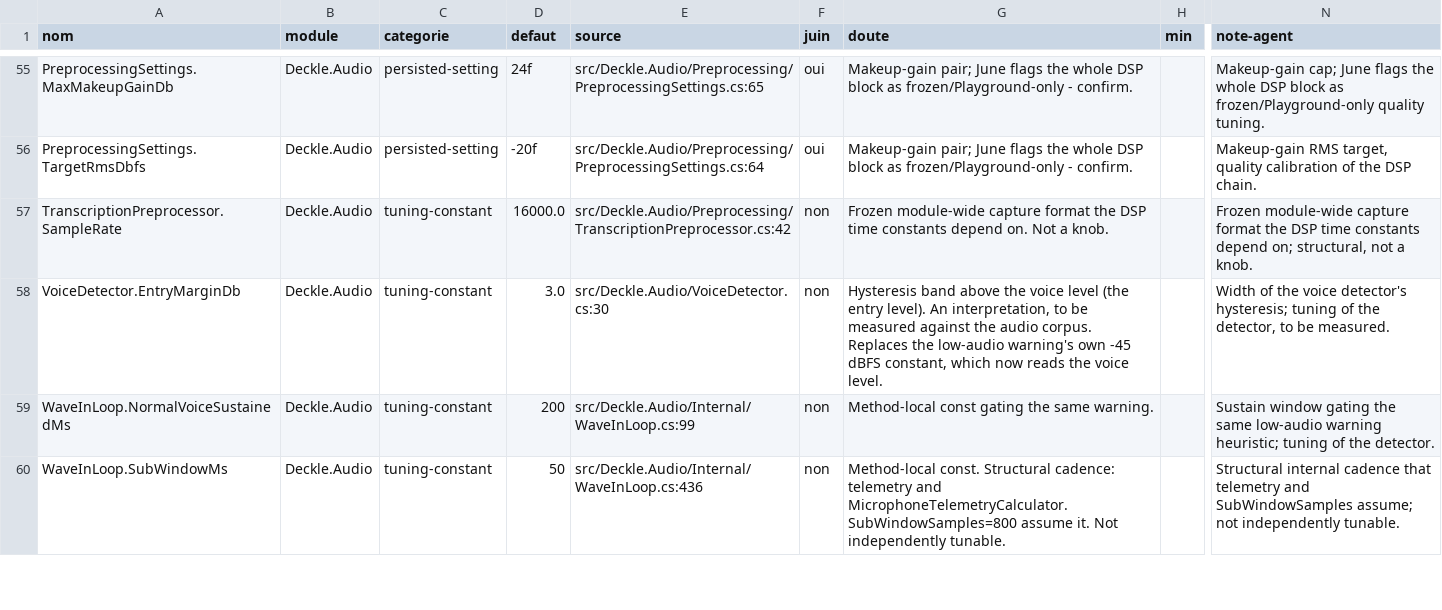
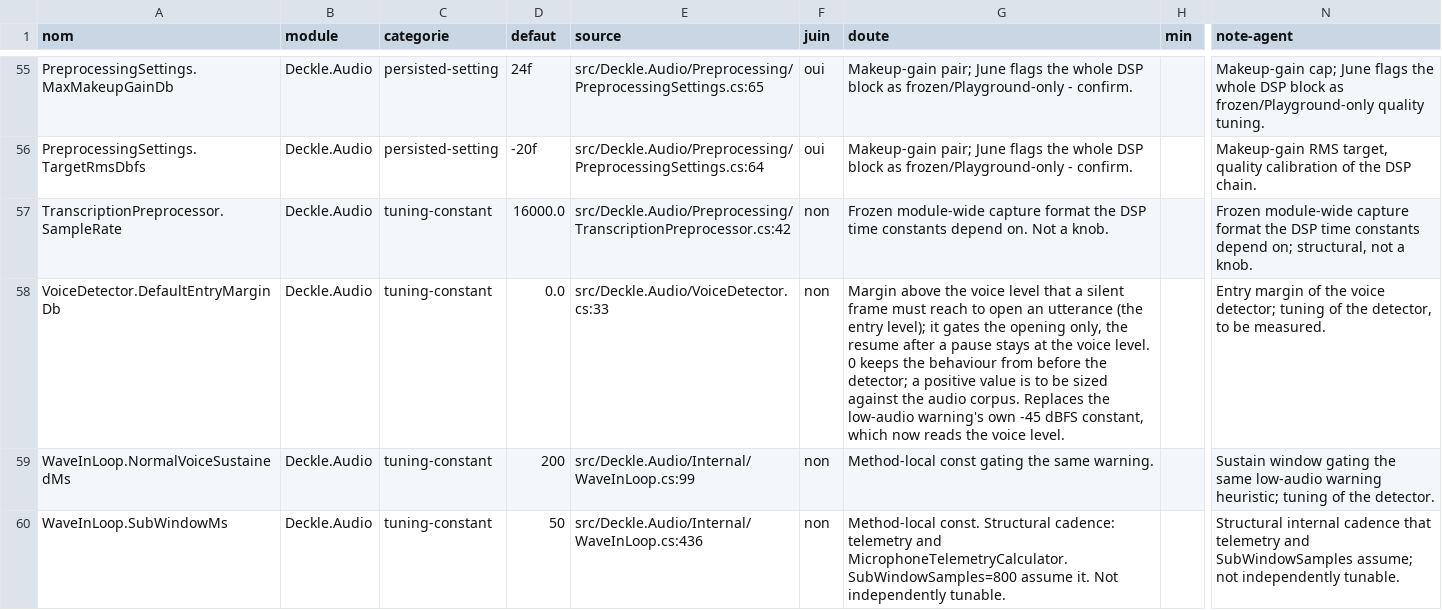
Before and after one commit to louisfifre/deckle, a CSV file: docs/inventaire-exposables.csv, drawn as a sheet; only a part is shown, gaps mark what is left out; the diff names each change by its address in the sheet, - before the commit and + after, or states it on an @@ line.

Commit message:
fix(transcription): keep the cut as it was, the entry margin gates the opening only
The detector's hysteresis also gated the resume after a pause: a frame
between the level and the entry counted as silence, trimmed the utterance
and, past the ramp, cut it. The segmenter now resumes at the level
(VoiceDetector.Resume) and the entry margin, 0 dB until the corpus sizes
it, only makes the opening stricter. A steadier pause gauge needs a
mechanism in time, not in level; the research note says so.

Also from the review: the min-speech migration always took Silero's value
because every file carries both keys; a monolithic take Silero finds empty
goes to Whisper untrimmed instead of being dropped with its audio; Silero
loads before the microphone opens, as on the streaming path; the voice
level move runs after the legacy dispatch; CaptureSettingsResolved carries
Version 1 for its narrower payload.

```diff
--- a/docs/inventaire-exposables.csv
+++ b/docs/inventaire-exposables.csv
-A58 (nom): VoiceDetector.EntryMarginDb
+A58 (nom): VoiceDetector.DefaultEntryMarginDb
-D58 (defaut): 3.0
+D58 (defaut): 0.0
-E58 (source): src/Deckle.Audio/VoiceDetector.cs:30
+E58 (source): src/Deckle.Audio/VoiceDetector.cs:33
-G58 (doute): Hysteresis band above the voice level (the entry level). An interpretation, to be measured against the…
+G58 (doute): Margin above the voice level that a silent frame must reach to open an utterance (the entry level); it gates the opening only, the resume after a pause stays at the voice level. 0 keeps the behaviour from before the detector; a positive value is to be sized against the…
-N58 (note-agent): Width of the voice detector's hysteresis; tuning of…
+N58 (note-agent): Entry margin of the voice detector; tuning of…
```
Also changed, not shown: 25 other files.
